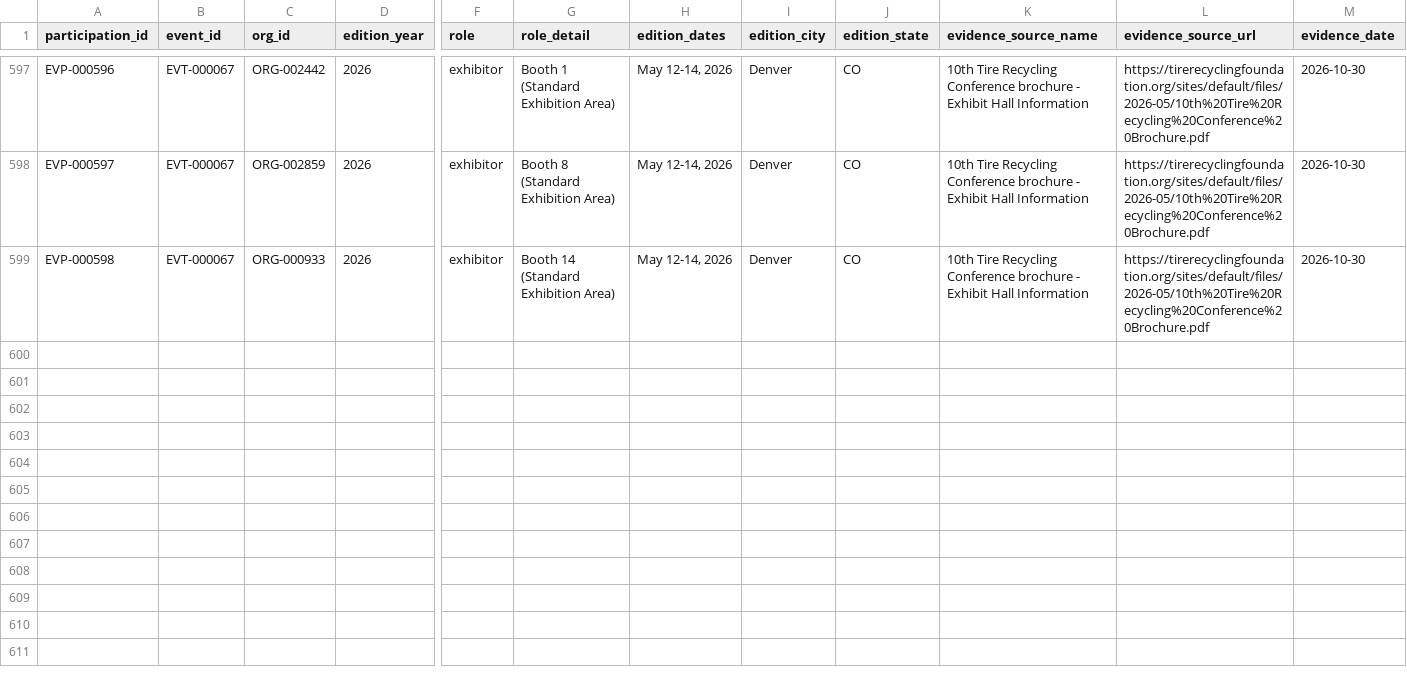
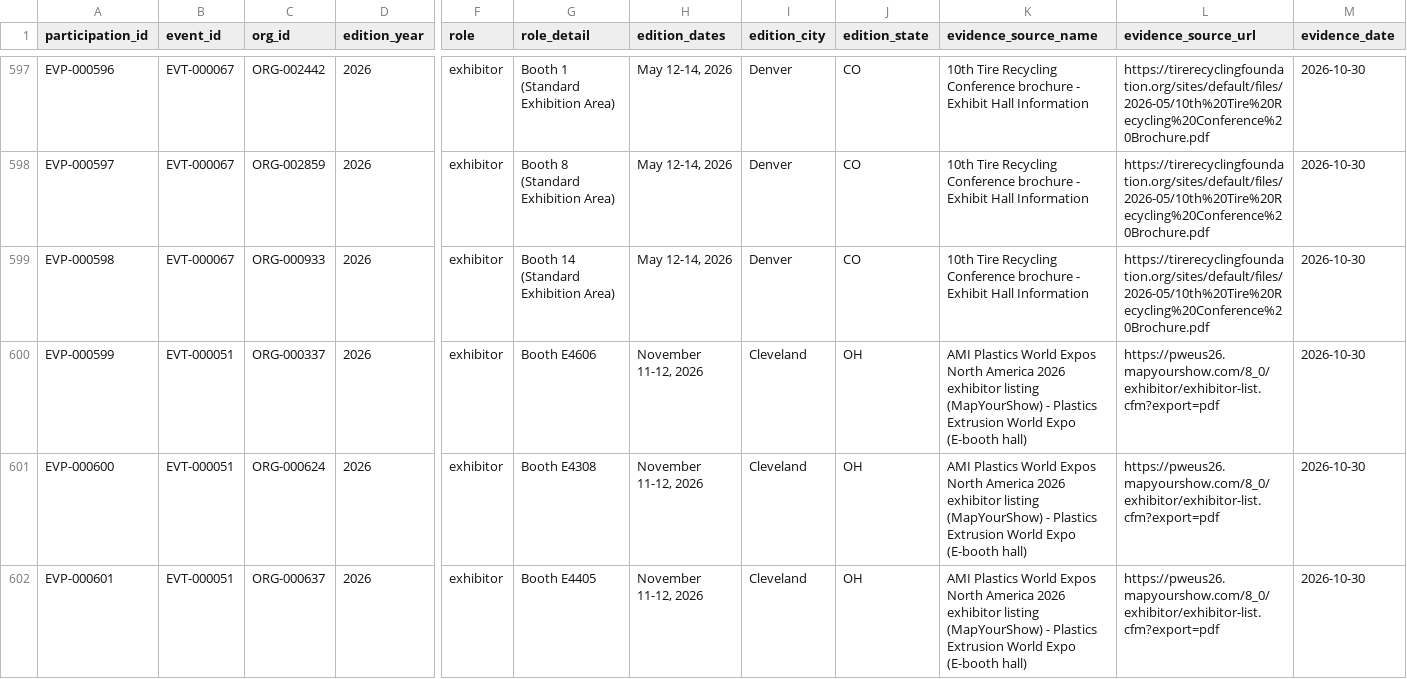
Before and after one commit to polymerindustrycluster/polymer-atlas, a CSV file: data/event_participation.csv, drawn as a sheet; only a part is shown, gaps mark what is left out; rows hold the shown columns only; the diff covers the shown part only; the diff names each change by its address in the sheet, - before the commit and + after, or states it on an @@ line.

Commit message:
Events battery releases: AMI component grain (participation 603), coatings_finishing (SCHEMA v1.6.2), SPE FOAMS EVT-000071

```diff
--- a/data/event_participation.csv
+++ b/data/event_participation.csv
+row 600: EVP-000599 | EVT-000051 | ORG-000337 | 2026 | exhibitor | Booth E4606 | November 11-12, 2026 | Cleveland | OH | AMI Plastics World Expos North America 2026 exhibitor listing (MapYourShow) - Plastics Extrusion World Expo (E-booth hall) | https://pweus26.mapyourshow.com/8_0/exhibitor/exhibitor-list.cfm?export=pdf | 2026-10-30
+row 601: EVP-000600 | EVT-000051 | ORG-000624 | 2026 | exhibitor | Booth E4308 | November 11-12, 2026 | Cleveland | OH | AMI Plastics World Expos North America 2026 exhibitor listing (MapYourShow) - Plastics Extrusion World Expo (E-booth hall) | https://pweus26.mapyourshow.com/8_0/exhibitor/exhibitor-list.cfm?export=pdf | 2026-10-30
+row 602: EVP-000601 | EVT-000051 | ORG-000637 | 2026 | exhibitor | Booth E4405 | November 11-12, 2026 | Cleveland | OH | AMI Plastics World Expos North America 2026 exhibitor listing (MapYourShow) - Plastics Extrusion World Expo (E-booth hall) | https://pweus26.mapyourshow.com/8_0/exhibitor/exhibitor-list.cfm?export=pdf | 2026-10-30
```
Also changed, not shown: 2 added rows elsewhere in this file, data/events.csv, 2 other files.
